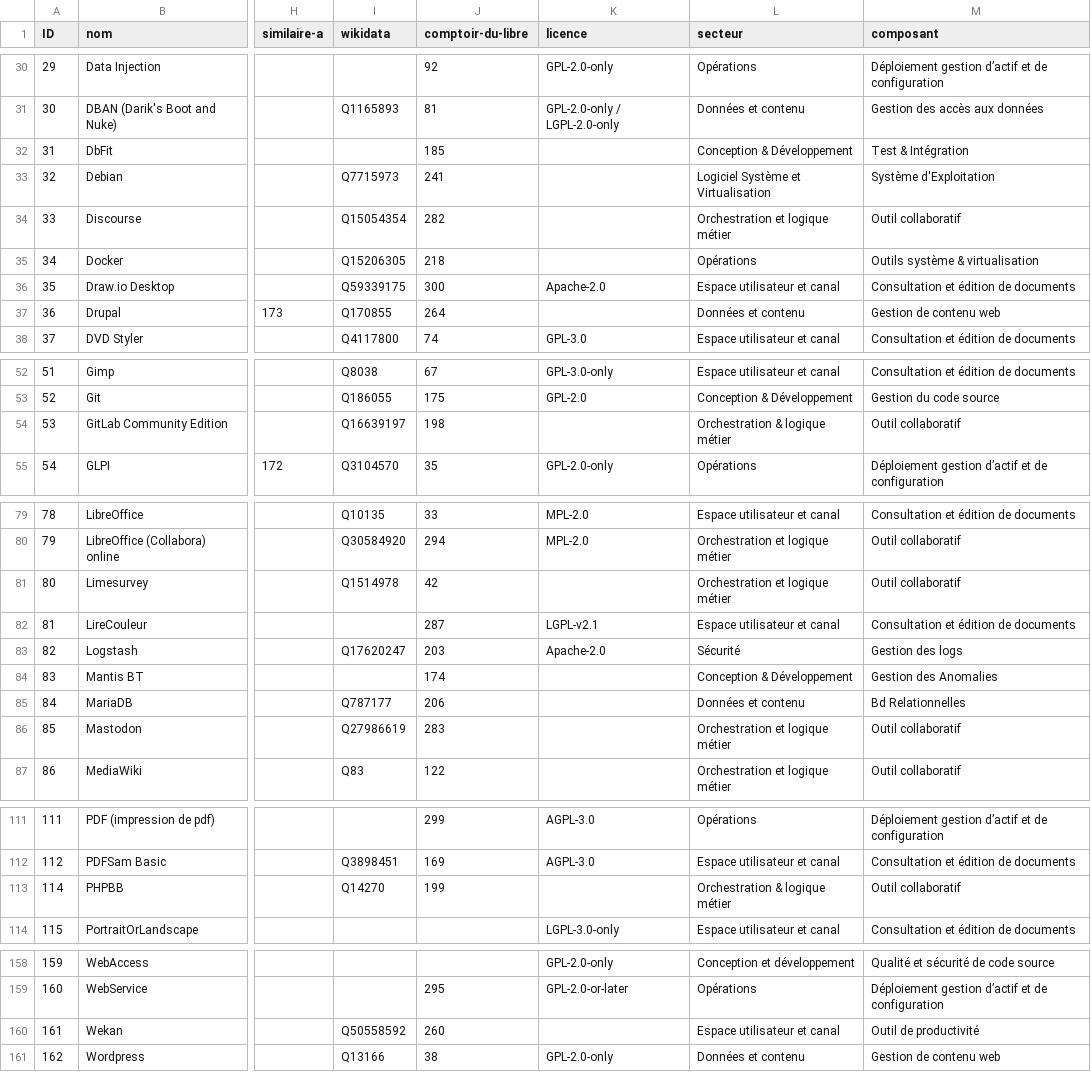
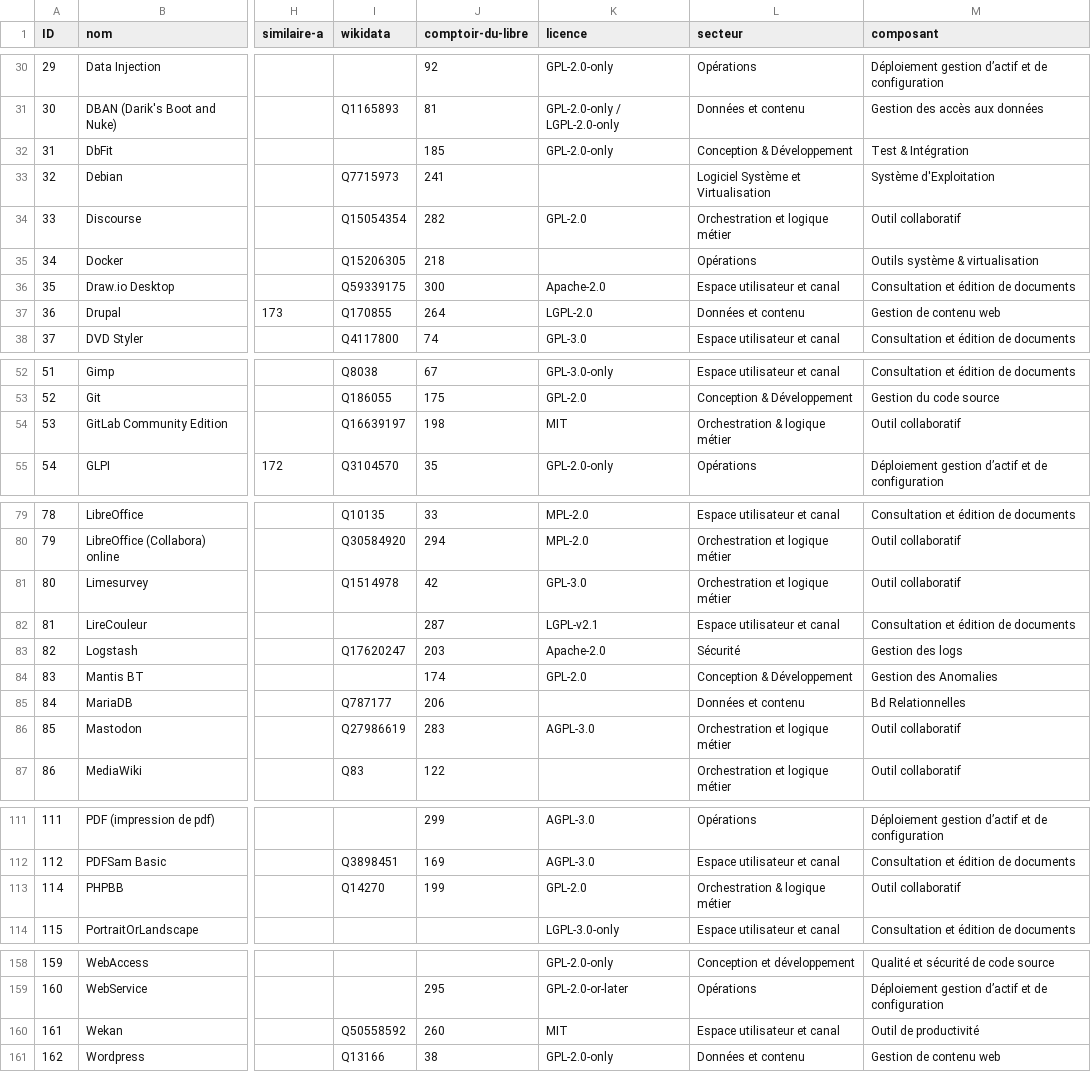
Before and after one commit to dzc34/sill, a CSV file: 2020/sill-2020.csv, drawn as a sheet; only a part is shown, gaps mark what is left out; the diff covers the shown part only; the diff names each change by its address in the sheet, - before the commit and + after, or states it on an @@ line.

Commit message:
Ajout de nouvelles licences
Merci à Didier Feret pour ces précisions.

```diff
--- a/2020/sill-2020.csv
+++ b/2020/sill-2020.csv
-K32 (licence): (empty)
+K32 (licence): GPL-2.0-only
-K34 (licence): (empty)
+K34 (licence): GPL-2.0
-K37 (licence): (empty)
+K37 (licence): LGPL-2.0
-K54 (licence): (empty)
+K54 (licence): MIT
-K81 (licence): (empty)
+K81 (licence): GPL-3.0
-K84 (licence): (empty)
+K84 (licence): GPL-2.0
-K86 (licence): (empty)
+K86 (licence): AGPL-3.0
-K113 (licence): (empty)
+K113 (licence): GPL-2.0
-K160 (licence): (empty)
+K160 (licence): MIT
```
Also changed, not shown: 21 edited cells elsewhere in this file.
